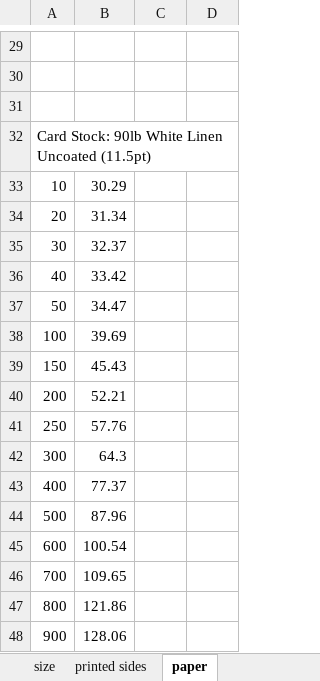
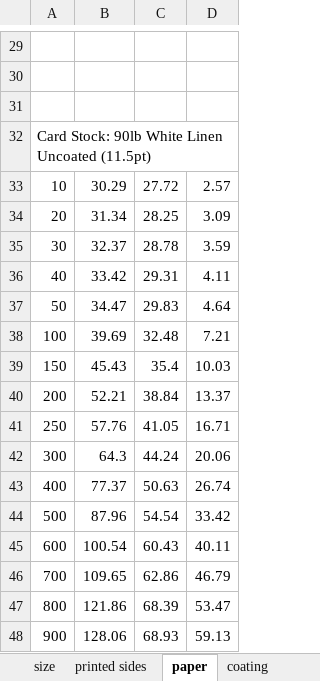
Before and after one commit to eeem77/playwright-node-app, an Excel workbook: save-the-data.xlsx, sheet paper, drawn as a sheet; only a part is shown, gaps mark what is left out; values as stored, in another font and other column widths than the file's, no borders; the diff covers the shown part only; the diff names each change by its address in the sheet, - before the commit and + after, or states it on an @@ line.

```diff
--- a/save-the-data.xlsx (sheet paper)
+++ b/save-the-data.xlsx (sheet paper)
+sheet tab: coating
-C33: (empty)
+C33: 27.72
-D33: (empty)
+D33: 2.57
-C34: (empty)
+C34: 28.25
-D34: (empty)
+D34: 3.09
-C35: (empty)
+C35: 28.78
-D35: (empty)
+D35: 3.59
-C36: (empty)
+C36: 29.31
-D36: (empty)
+D36: 4.11
-C37: (empty)
+C37: 29.83
-D37: (empty)
+D37: 4.64
-C38: (empty)
+C38: 32.48
-D38: (empty)
+D38: 7.21
-C39: (empty)
+C39: 35.4
-D39: (empty)
+D39: 10.03
-C40: (empty)
+C40: 38.84
-D40: (empty)
+D40: 13.37
-C41: (empty)
+C41: 41.05
-D41: (empty)
+D41: 16.71
-C42: (empty)
+C42: 44.24
-D42: (empty)
+D42: 20.06
-C43: (empty)
+C43: 50.63
-D43: (empty)
+D43: 26.74
-C44: (empty)
+C44: 54.54
-D44: (empty)
+D44: 33.42
-C45: (empty)
+C45: 60.43
-D45: (empty)
+D45: 40.11
-C46: (empty)
+C46: 62.86
-D46: (empty)
+D46: 46.79
-C47: (empty)
+C47: 68.39
-D47: (empty)
+D47: 53.47
-C48: (empty)
+C48: 68.93
-D48: (empty)
+D48: 59.13
```
Also changed, not shown: 400 edited cells elsewhere in this sheet, sheet printed sides, sheet size, other sheet tabs, 4 other files.
